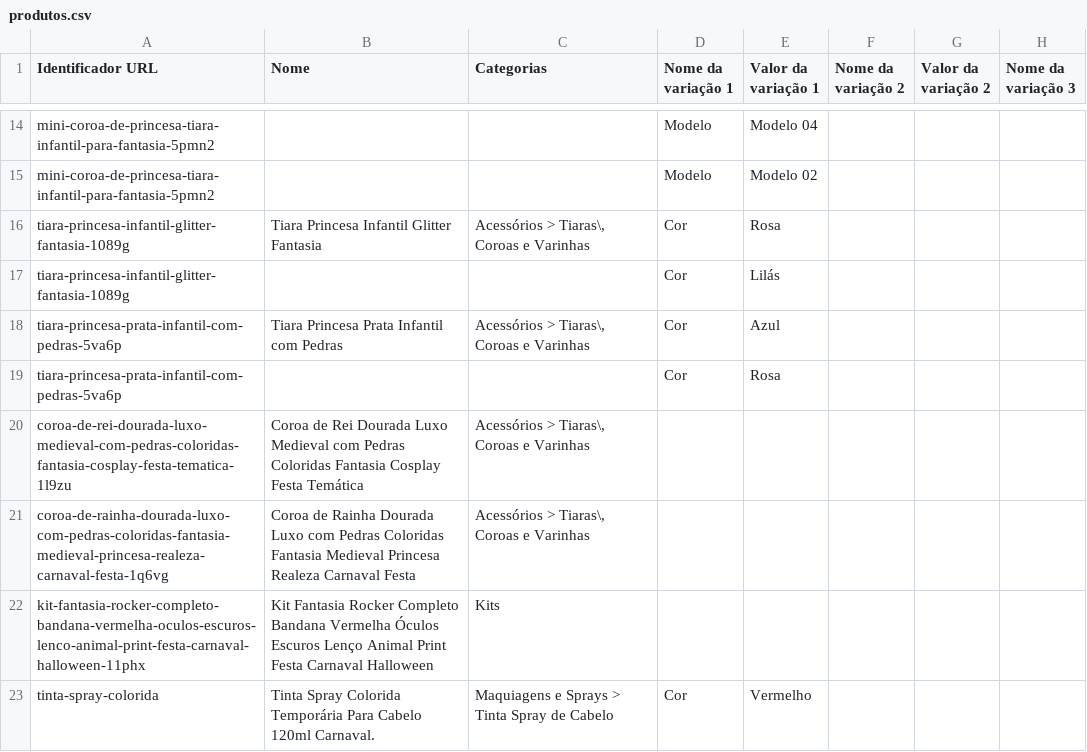
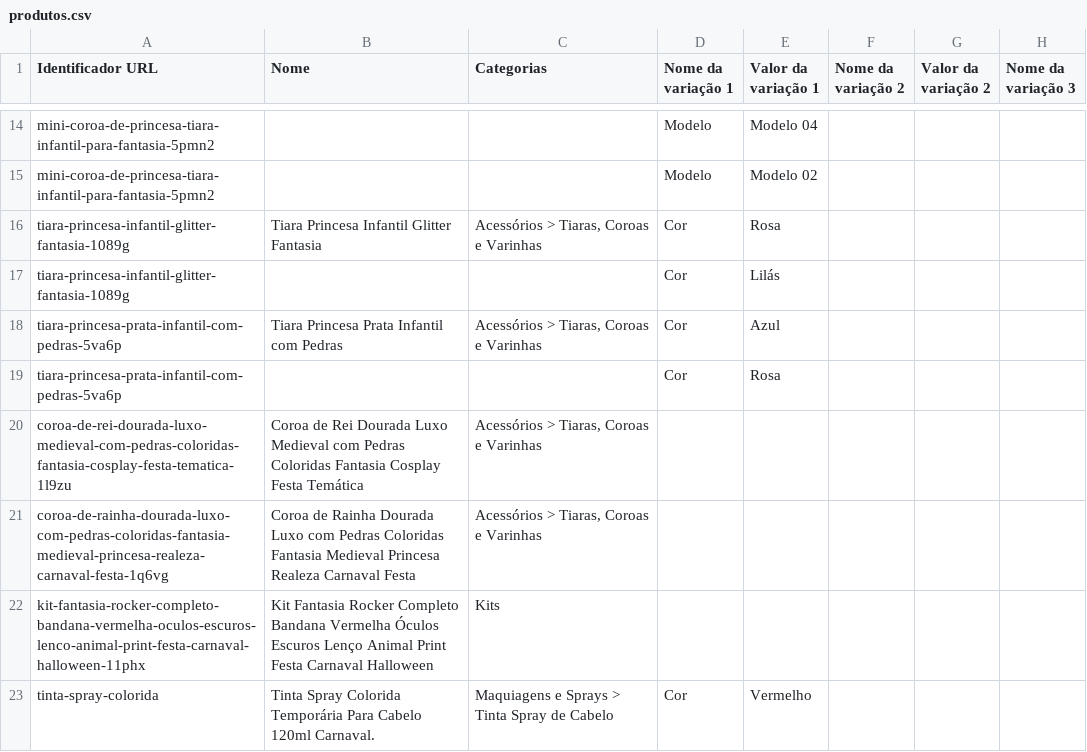
Before and after one commit to claudiagalvao/pedidos, a CSV file: produtos.csv, drawn as a sheet; only a part is shown, gaps mark what is left out; the diff names each change by its address in the sheet, - before the commit and + after, or states it on an @@ line.

Commit message:
Update produtos.csv

```diff
--- a/produtos.csv
+++ b/produtos.csv
-C16 (Categorias): Acessórios > Tiaras\, Coroas e Varinhas
+C16 (Categorias): Acessórios > Tiaras, Coroas e Varinhas
-C18 (Categorias): Acessórios > Tiaras\, Coroas e Varinhas
+C18 (Categorias): Acessórios > Tiaras, Coroas e Varinhas
-C20:C21 (Categorias): Acessórios > Tiaras\, Coroas e Varinhas
+C20:C21 (Categorias): Acessórios > Tiaras, Coroas e Varinhas
```
